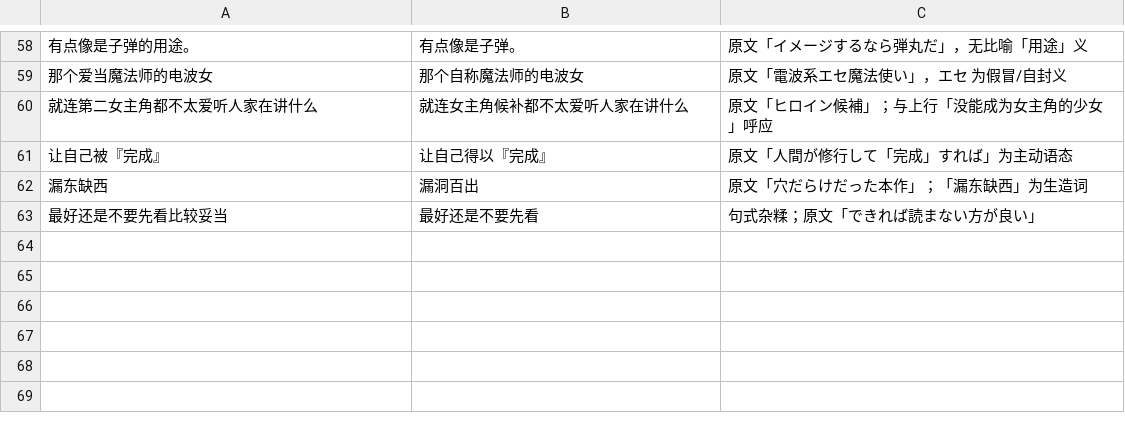
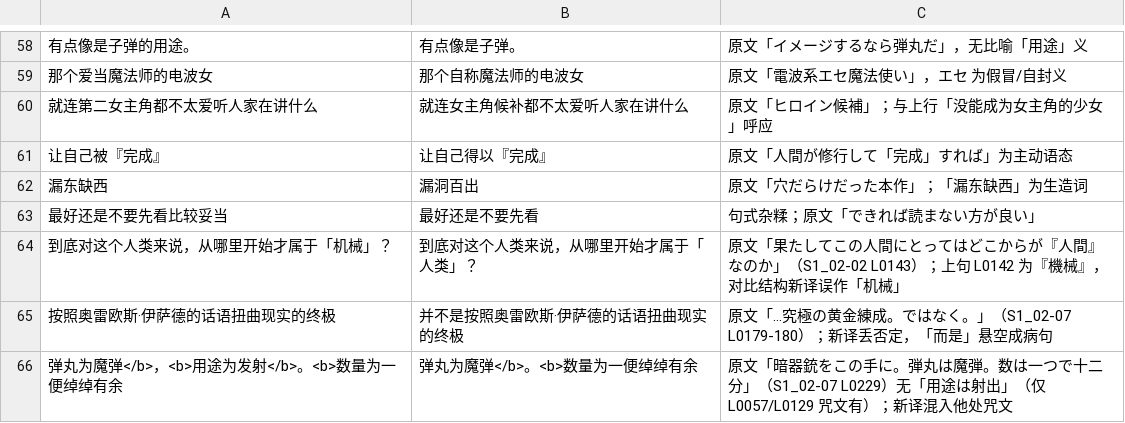
Before and after one commit to CCXXXI/index-Y, a TSV file: rules/【S1_02】某魔法的禁书目录 02.tsv, drawn as a sheet; only a part is shown, gaps mark what is left out; the diff names each change by its address in the sheet, - before the commit and + after, or states it on an @@ line.

Commit message:
fix: 校正 S1_02/S3_03/S5_02_01（同步审查 5 条上游误改）
- S1_02-02：从哪里开始才属于「机械」→「人类」——原文「どこからが『人間』なのか」（L0143），与上句『機械』构成对比，新译两句皆「机械」
- S1_02-07：「按照奥雷欧斯·伊萨德的话语扭曲现实的终极黄金炼成」句首补「并不是」——原文「…究極の黄金練成。ではなく。」（L0179-180），新译丢否定致「而是」悬空
- S1_02-07：咒文删「用途为发射」——原文「暗器銃をこの手に。弾丸は魔弾。数は一つで十二分」（L0229）无此句（仅 L0057/L0129 有），系混入他处咒文
- S3_03-08：「四点到四点半之间」→「四点与三十分之间」（2 处）——谜底 L0510-511「時と分…五時の線路」依赖时/分可拆分，新译坐实为时段损及双关
- S5_02_01-07：删「正规疏散」句、补末句——原文句末「その辺りも、滅多に動かせない理由の一つになっているみたいですけど」被漏译，「正规疏散」句原文无出处（正規/避難/退避 全卷检索均不相关）

```diff
--- a/rules/【S1_02】某魔法的禁书目录 02.tsv
+++ b/rules/【S1_02】某魔法的禁书目录 02.tsv
+row 64: 到底对这个人类来说，从哪里开始才属于「机械」？ | 到底对这个人类来说，从哪里开始才属于「人类」？ | 原文「果たしてこの人間にとってはどこからが『人間』なのか」（S1_02-02 L0143）；上句 L0142 为『機械』，对比结构新译误作「机械」
+row 65: 按照奥雷欧斯·伊萨德的话语扭曲现实的终极 | 并不是按照奥雷欧斯·伊萨德的话语扭曲现实的终极 | 原文「…究極の黄金練成。ではなく。」（S1_02-07 L0179-180）；新译丢否定，「而是」悬空成病句
+row 66: 弹丸为魔弹</b>，<b>用途为发射</b>。<b>数量为一便绰绰有余 | 弹丸为魔弹</b>。<b>数量为一便绰绰有余 | 原文「暗器銃をこの手に。弾丸は魔弾。数は一つで十二分」（S1_02-07 L0229）无「用途は射出」（仅 L0057/L0129 咒文有）；新译混入他处咒文
```
Also changed, not shown: 4 other files.
